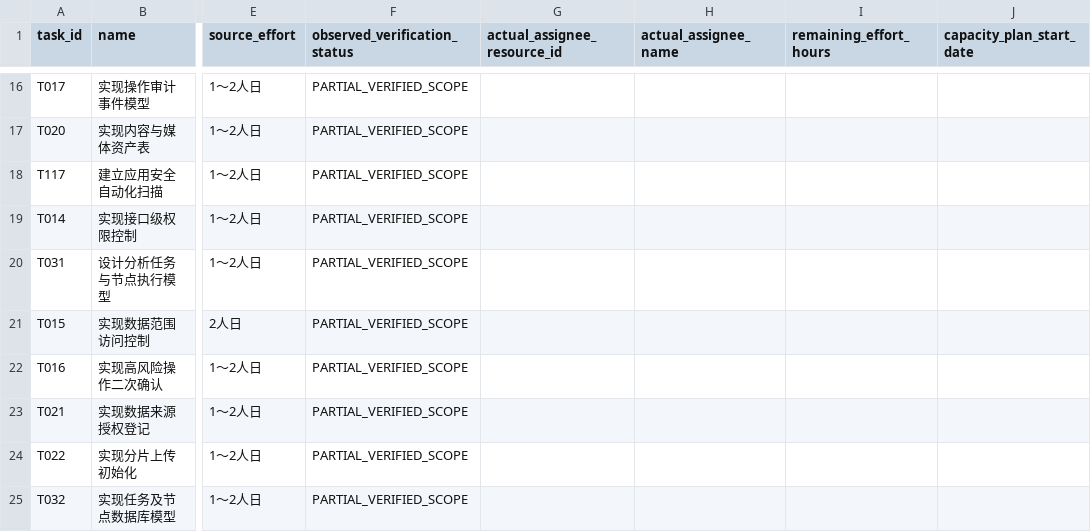
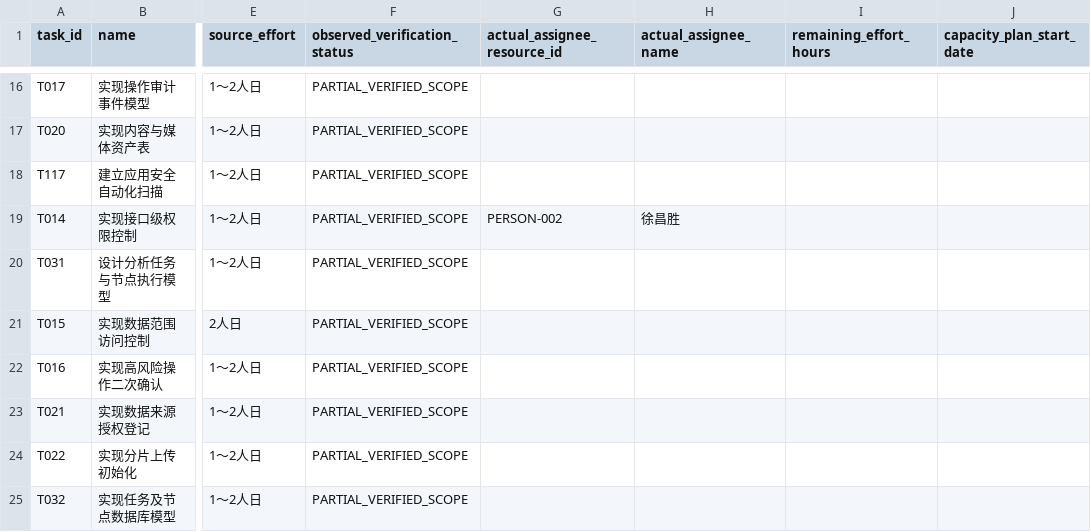
Before and after one commit to xuchangsheng18/media-traceability-system, a CSV file: tasks/execution-schedule.csv, drawn as a sheet; only a part is shown, gaps mark what is left out; the diff names each change by its address in the sheet, - before the commit and + after, or states it on an @@ line.

Commit message:
docs: prepare T014 dependency audit and authorization test matrix

```diff
--- a/tasks/execution-schedule.csv
+++ b/tasks/execution-schedule.csv
-G19 (actual_assignee_resource_id): (empty)
+G19 (actual_assignee_resource_id): PERSON-002
-H19 (actual_assignee_name): (empty)
+H19 (actual_assignee_name): 徐昌胜
```
Also changed, not shown: 24 other files.
